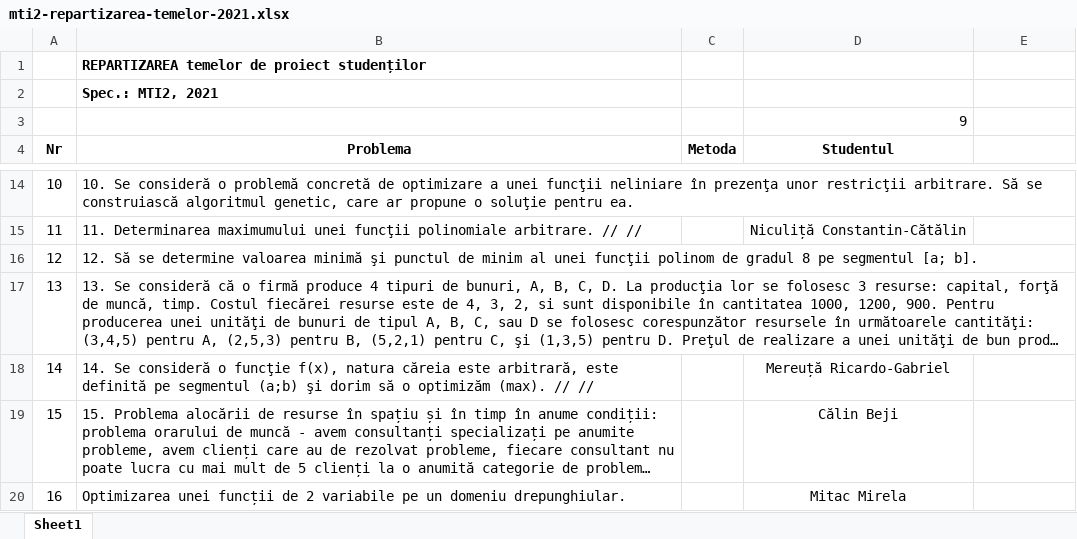
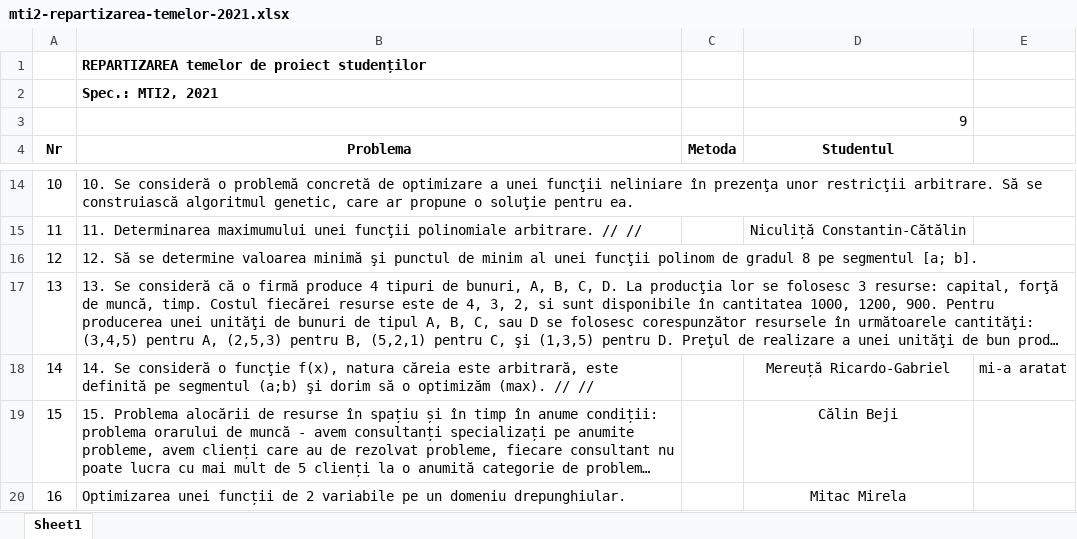
Before and after one commit to andrei-rusu-ovidius/andrei-rusu-ovidius.github.io, an Excel workbook: mti2-repartizarea-temelor-2021.xlsx, sheet Sheet1, drawn as a sheet; only a part is shown, gaps mark what is left out; long unchanged cells end in …; values as stored, in another font and other column widths than the file's, no borders; the diff names each change by its address in the sheet, - before the commit and + after, or states it on an @@ line.

```diff
--- a/mti2-repartizarea-temelor-2021.xlsx (sheet Sheet1)
+++ b/mti2-repartizarea-temelor-2021.xlsx (sheet Sheet1)
-E18: (empty)
+E18: mi-a aratat
```
Also changed, not shown: 8 other files.
